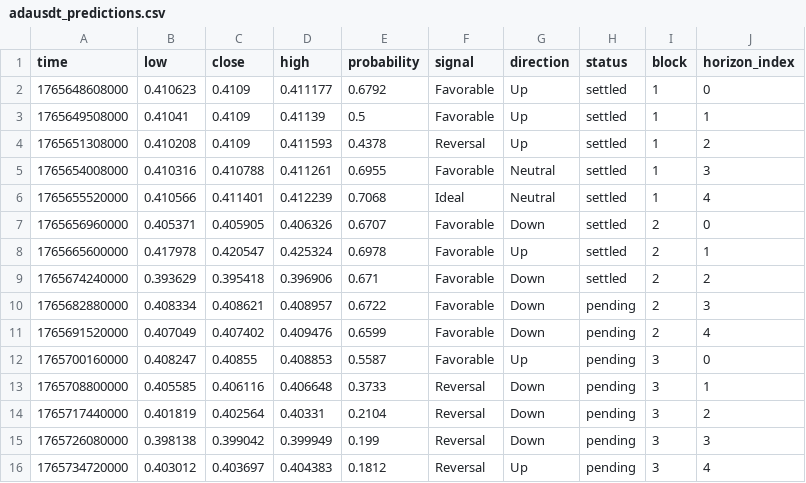
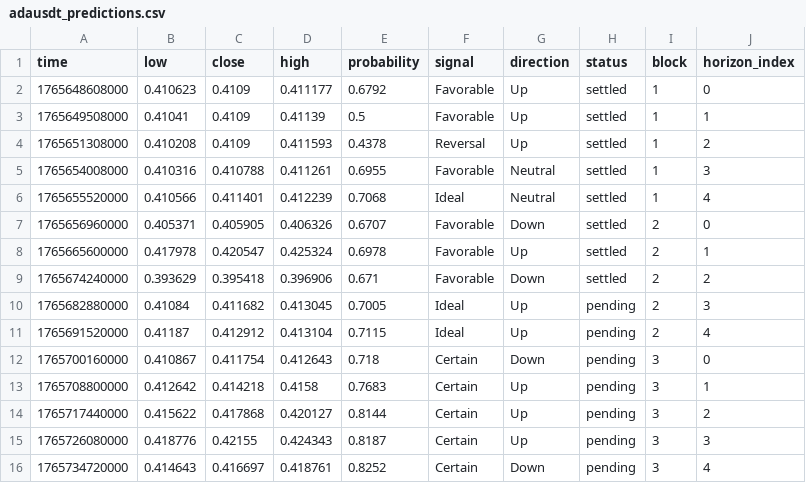
Before and after one commit to Cipherion-Market-Research/abacus-trading-view, a CSV file: data/crypto/adausdt_predictions.csv, drawn as a sheet.

```diff
--- a/data/crypto/adausdt_predictions.csv
+++ b/data/crypto/adausdt_predictions.csv
@@ -9,8 +9,8 @@ time,low,close,high,probability,signal,direction,status,block,horizon_index
 1765674240000,0.393629,0.395418,0.396906,0.671,Favorable,Down,settled,2,2
-1765682880000,0.408334,0.408621,0.408957,0.6722,Favorable,Down,pending,2,3
-1765691520000,0.407049,0.407402,0.409476,0.6599,Favorable,Down,pending,2,4
-1765700160000,0.408247,0.40855,0.408853,0.5587,Favorable,Up,pending,3,0
-1765708800000,0.405585,0.406116,0.406648,0.3733,Reversal,Down,pending,3,1
-1765717440000,0.401819,0.402564,0.40331,0.2104,Reversal,Down,pending,3,2
-1765726080000,0.398138,0.399042,0.399949,0.199,Reversal,Down,pending,3,3
-1765734720000,0.403012,0.403697,0.404383,0.1812,Reversal,Up,pending,3,4
+1765682880000,0.41084,0.411682,0.413045,0.7005,Ideal,Up,pending,2,3
+1765691520000,0.41187,0.412912,0.413104,0.7115,Ideal,Up,pending,2,4
+1765700160000,0.410867,0.411754,0.412643,0.718,Certain,Down,pending,3,0
+1765708800000,0.412642,0.414218,0.4158,0.7683,Certain,Up,pending,3,1
+1765717440000,0.415622,0.417868,0.420127,0.8144,Certain,Up,pending,3,2
+1765726080000,0.418776,0.42155,0.424343,0.8187,Certain,Up,pending,3,3
+1765734720000,0.414643,0.416697,0.418761,0.8252,Certain,Down,pending,3,4
```
Also changed, not shown: data/crypto/atomusdt_predictions.csv, data/crypto/btcusdt_predictions.csv, 10 other files.
